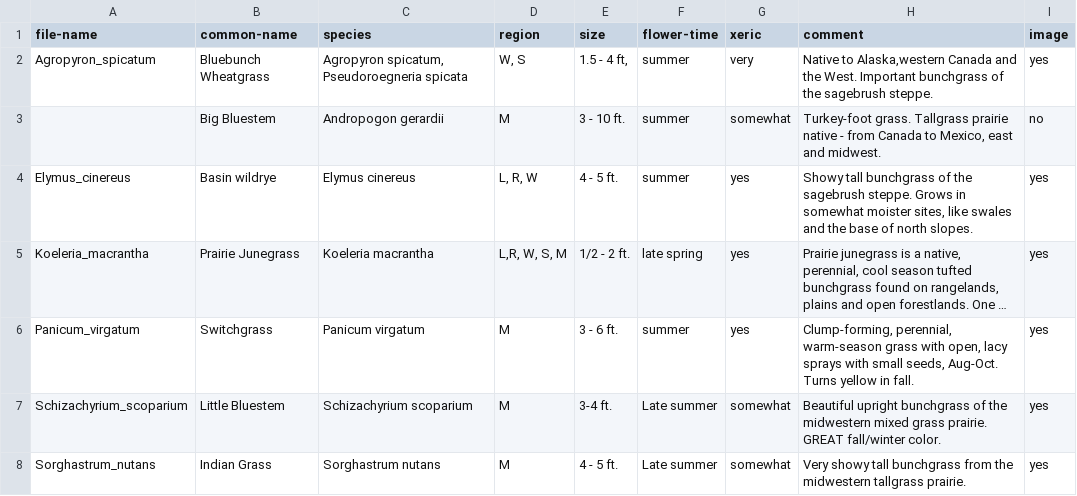
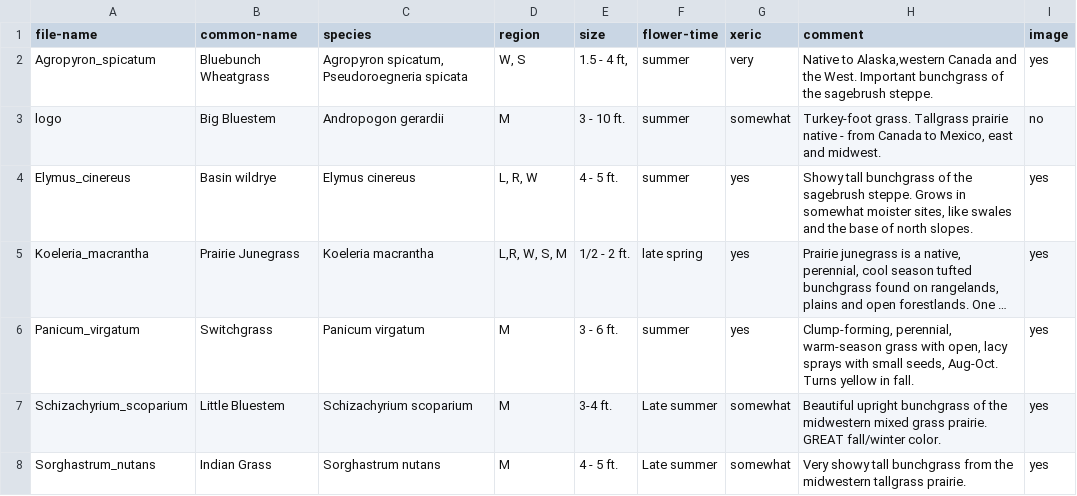
Before and after one commit to jeking123/desertjewelsnuresery, a CSV file: _data/grasses.csv, drawn as a sheet; long unchanged cells end in ….

```diff
--- a/_data/grasses.csv
+++ b/_data/grasses.csv
@@ -2,3 +2,3 @@ file-name,common-name,species,region,size,flower-time,xeric,comment,image
 Agropyron_spicatum,Bluebunch Wheatgrass,"Agropyron spicatum, Pseudoroegneria spicata","W, S","1.5 - 4 ft,",summer,very,"Native to Alaska,western Canada and the West. Important bunchgrass of the sagebrush steppe.",yes
-,Big Bluestem,Andropogon gerardii,M,3 - 10 ft.,summer,somewhat,"Turkey-foot grass.  Tallgrass prairie native - from Canada to Mexico, east and midwest.  ",no
+logo,Big Bluestem,Andropogon gerardii,M,3 - 10 ft.,summer,somewhat,"Turkey-foot grass.  Tallgrass prairie native - from Canada to Mexico, east and midwest.  ",no
 Elymus_cinereus,Basin wildrye,Elymus cinereus,"L, R, W",4 - 5 ft.,summer,yes,"Showy tall bunchgrass of the sagebrush steppe.  Grows in somewhat moister sites, like swales and the base of north slopes.",yes
```
Also changed, not shown: _data/low.csv, _data/medium.csv, 7 other files.
